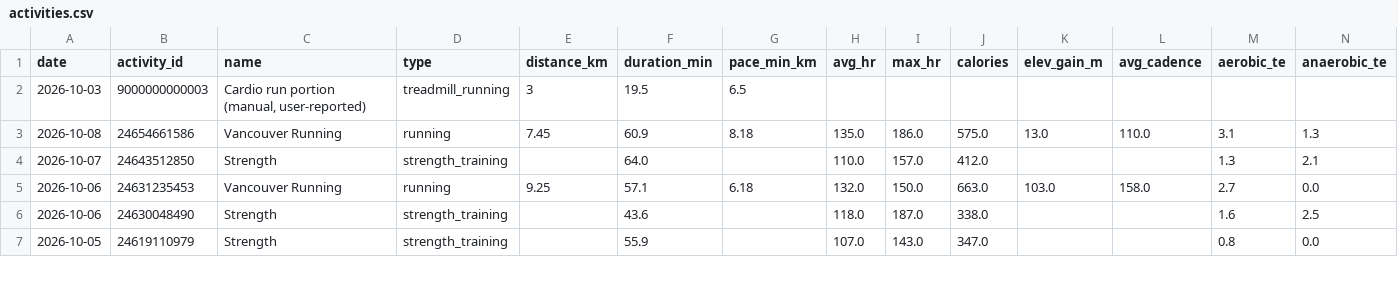
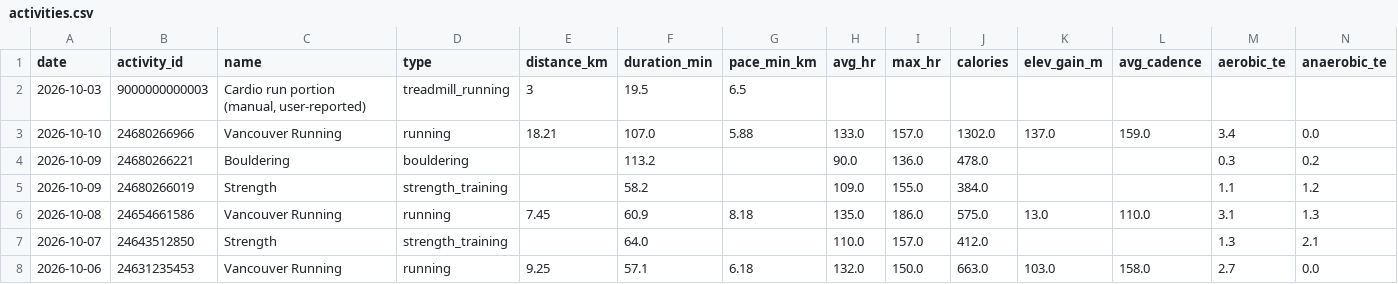
Before and after one commit to GeoffreyBian/train, a CSV file: data/activities.csv, drawn as a sheet; only a part is shown; the shorter side is filled out with more unchanged rows; rows hold the shown columns only; the diff names each change by its address in the sheet, - before the commit and + after, or states it on an @@ line.

```diff
--- a/data/activities.csv
+++ b/data/activities.csv
+row 3: 2026-10-10 | 24680266966 | Vancouver Running | running | 18.21 | 107.0 | 5.88 | 133.0 | 157.0 | 1302.0 | 137.0 | 159.0 | 3.4 | 0.0
+row 4: 2026-10-09 | 24680266221 | Bouldering | bouldering |  | 113.2 |  | 90.0 | 136.0 | 478.0 |  |  | 0.3 | 0.2
+row 5: 2026-10-09 | 24680266019 | Strength | strength_training |  | 58.2 |  | 109.0 | 155.0 | 384.0 |  |  | 1.1 | 1.2
```
Also changed, not shown: data/daily.csv, data/readiness.csv, 7 other files.
